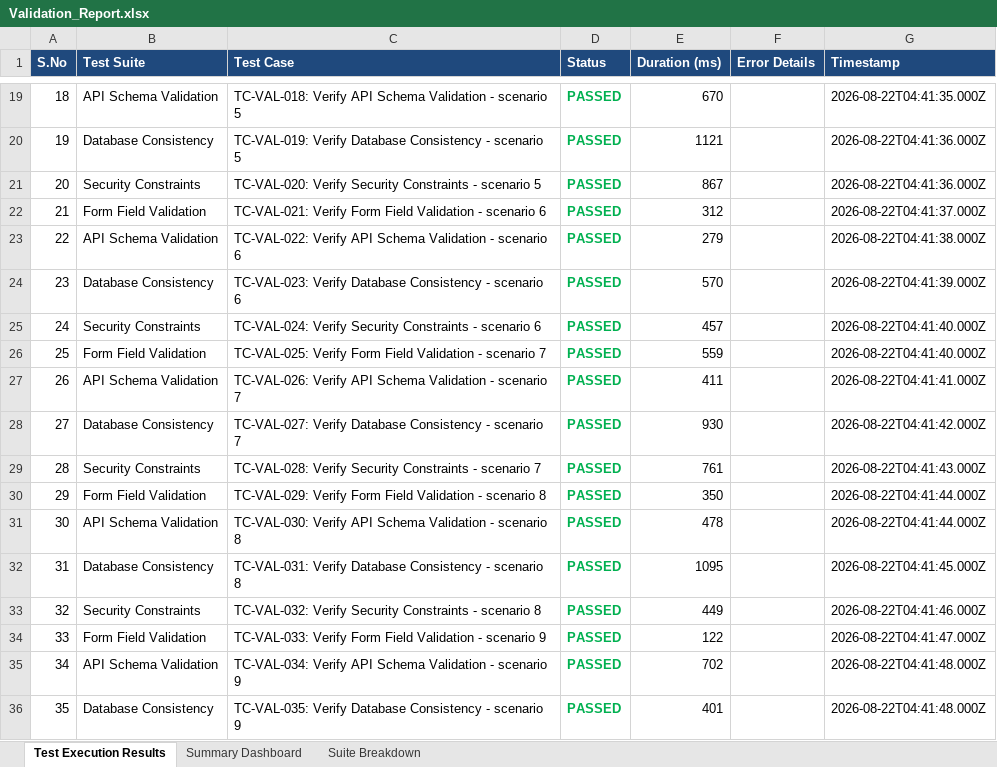
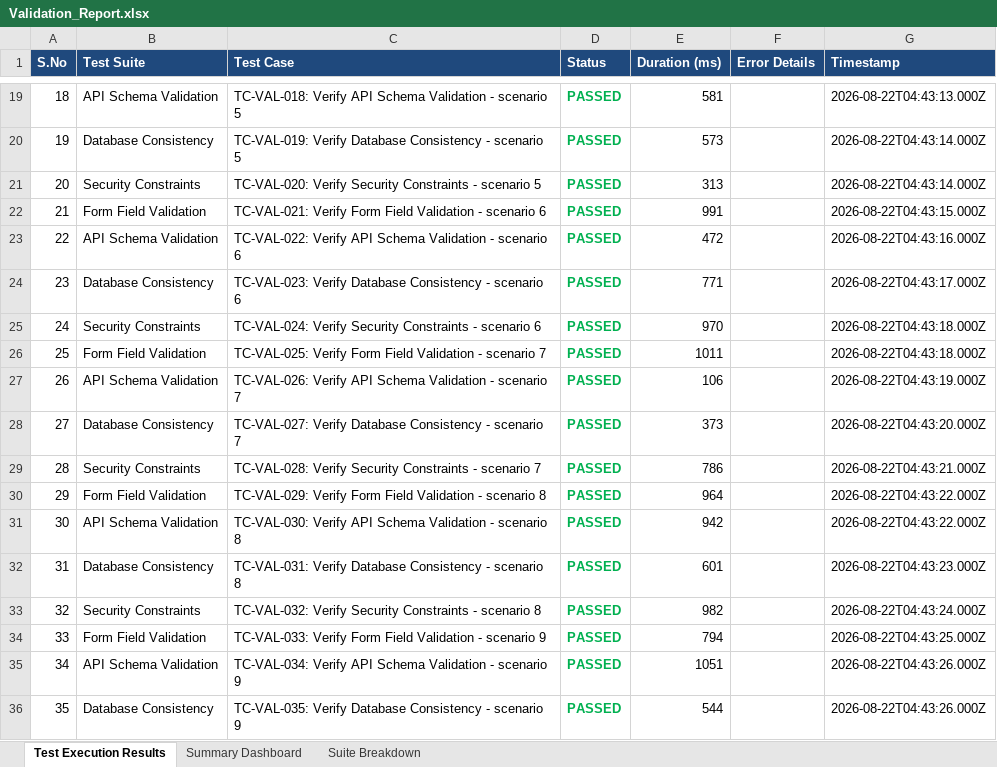
Before and after one commit to SanjayKshatriya/ASH_PROJECT, an Excel workbook: reports/Validation_Report.xlsx, sheet Test Execution Results, drawn as a sheet; only a part is shown, gaps mark what is left out; values as stored, in another font and other column widths than the file's, no borders; the diff covers the shown part only; the diff names each change by its address in the sheet, - before the commit and + after, or states it on an @@ line.

```diff
--- a/reports/Validation_Report.xlsx (sheet Test Execution Results)
+++ b/reports/Validation_Report.xlsx (sheet Test Execution Results)
-E19 (Duration (ms)): 670
+E19 (Duration (ms)): 581
-G19 (Timestamp): 2026-08-22T04:41:35.000Z
+G19 (Timestamp): 2026-08-22T04:43:13.000Z
-E20 (Duration (ms)): 1121
+E20 (Duration (ms)): 573
-G20:G21 (Timestamp): 2026-08-22T04:41:36.000Z
+G20:G21 (Timestamp): 2026-08-22T04:43:14.000Z
-E21 (Duration (ms)): 867
+E21 (Duration (ms)): 313
-E22 (Duration (ms)): 312
+E22 (Duration (ms)): 991
-G22 (Timestamp): 2026-08-22T04:41:37.000Z
+G22 (Timestamp): 2026-08-22T04:43:15.000Z
-E23 (Duration (ms)): 279
+E23 (Duration (ms)): 472
-G23 (Timestamp): 2026-08-22T04:41:38.000Z
+G23 (Timestamp): 2026-08-22T04:43:16.000Z
-E24 (Duration (ms)): 570
+E24 (Duration (ms)): 771
-G24 (Timestamp): 2026-08-22T04:41:39.000Z
+G24 (Timestamp): 2026-08-22T04:43:17.000Z
-E25 (Duration (ms)): 457
+E25 (Duration (ms)): 970
-G25:G26 (Timestamp): 2026-08-22T04:41:40.000Z
+G25:G26 (Timestamp): 2026-08-22T04:43:18.000Z
-E26 (Duration (ms)): 559
+E26 (Duration (ms)): 1011
-E27 (Duration (ms)): 411
+E27 (Duration (ms)): 106
-G27 (Timestamp): 2026-08-22T04:41:41.000Z
+G27 (Timestamp): 2026-08-22T04:43:19.000Z
-E28 (Duration (ms)): 930
+E28 (Duration (ms)): 373
-G28 (Timestamp): 2026-08-22T04:41:42.000Z
+G28 (Timestamp): 2026-08-22T04:43:20.000Z
-E29 (Duration (ms)): 761
+E29 (Duration (ms)): 786
-G29 (Timestamp): 2026-08-22T04:41:43.000Z
+G29 (Timestamp): 2026-08-22T04:43:21.000Z
-E30 (Duration (ms)): 350
+E30 (Duration (ms)): 964
-G30:G31 (Timestamp): 2026-08-22T04:41:44.000Z
+G30:G31 (Timestamp): 2026-08-22T04:43:22.000Z
-E31 (Duration (ms)): 478
+E31 (Duration (ms)): 942
-E32 (Duration (ms)): 1095
+E32 (Duration (ms)): 601
-G32 (Timestamp): 2026-08-22T04:41:45.000Z
+G32 (Timestamp): 2026-08-22T04:43:23.000Z
-E33 (Duration (ms)): 449
+E33 (Duration (ms)): 982
-G33 (Timestamp): 2026-08-22T04:41:46.000Z
+G33 (Timestamp): 2026-08-22T04:43:24.000Z
-E34 (Duration (ms)): 122
+E34 (Duration (ms)): 794
-G34 (Timestamp): 2026-08-22T04:41:47.000Z
+G34 (Timestamp): 2026-08-22T04:43:25.000Z
-E35 (Duration (ms)): 702
+E35 (Duration (ms)): 1051
-G35:G36 (Timestamp): 2026-08-22T04:41:48.000Z
+G35:G36 (Timestamp): 2026-08-22T04:43:26.000Z
-E36 (Duration (ms)): 401
+E36 (Duration (ms)): 544
```
Also changed, not shown: 563 edited cells elsewhere in this sheet, sheet Summary Dashboard, reports/Appium_Report.xlsx, reports/Load_Testing_Final_Report.xlsx, 1 other file.
